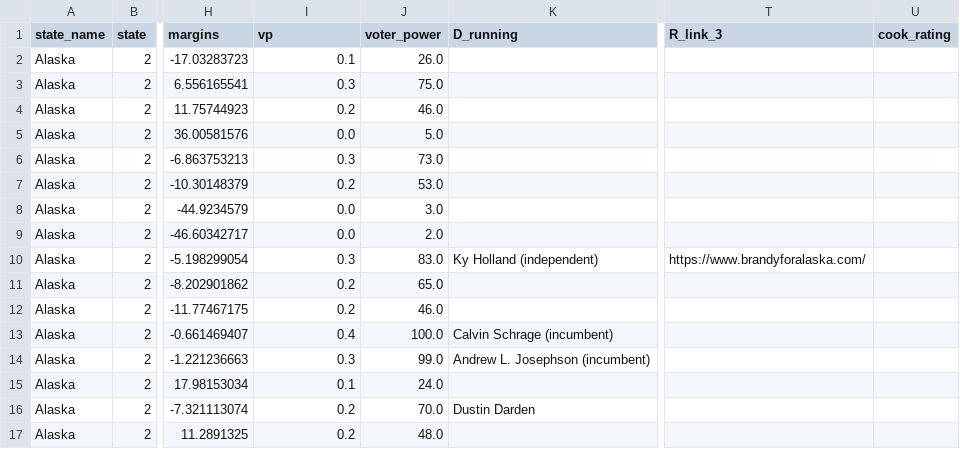
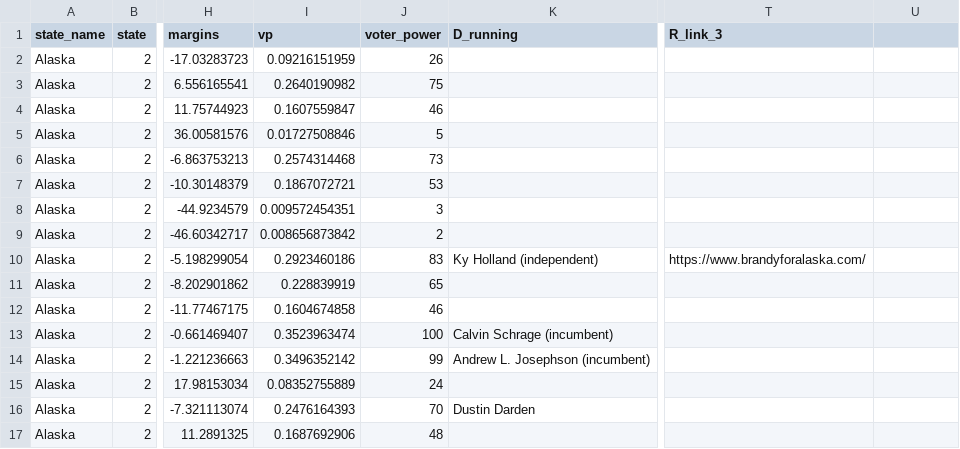
Before and after one commit to PJSuoc/Maximizer-App, a CSV file: server/static/data/csv_imports/state_lower_legislature.csv, drawn as a sheet; only a part is shown, gaps mark what is left out; the diff covers the shown part only; the diff names each change by its address in the sheet, - before the commit and + after, or states it on an @@ line.

```diff
--- a/server/static/data/csv_imports/state_lower_legislature.csv
+++ b/server/static/data/csv_imports/state_lower_legislature.csv
-U1: cook_rating
+U1: (empty)
-I2 (vp): 0.1
+I2 (vp): 0.09216151959
-J2 (voter_power): 26.0
+J2 (voter_power): 26
-I3 (vp): 0.3
+I3 (vp): 0.2640190982
-J3 (voter_power): 75.0
+J3 (voter_power): 75
-I4 (vp): 0.2
+I4 (vp): 0.1607559847
-J4 (voter_power): 46.0
+J4 (voter_power): 46
-I5 (vp): 0.0
+I5 (vp): 0.01727508846
-J5 (voter_power): 5.0
+J5 (voter_power): 5
-I6 (vp): 0.3
+I6 (vp): 0.2574314468
-J6 (voter_power): 73.0
+J6 (voter_power): 73
-I7 (vp): 0.2
+I7 (vp): 0.1867072721
-J7 (voter_power): 53.0
+J7 (voter_power): 53
-I8 (vp): 0.0
+I8 (vp): 0.009572454351
-J8 (voter_power): 3.0
+J8 (voter_power): 3
-I9 (vp): 0.0
+I9 (vp): 0.008656873842
-J9 (voter_power): 2.0
+J9 (voter_power): 2
-I10 (vp): 0.3
+I10 (vp): 0.2923460186
-J10 (voter_power): 83.0
+J10 (voter_power): 83
-I11 (vp): 0.2
+I11 (vp): 0.228839919
-J11 (voter_power): 65.0
+J11 (voter_power): 65
-I12 (vp): 0.2
+I12 (vp): 0.1604674858
-J12 (voter_power): 46.0
+J12 (voter_power): 46
-I13 (vp): 0.4
+I13 (vp): 0.3523963474
-J13 (voter_power): 100.0
+J13 (voter_power): 100
-I14 (vp): 0.3
+I14 (vp): 0.3496352142
-J14 (voter_power): 99.0
+J14 (voter_power): 99
-I15 (vp): 0.1
+I15 (vp): 0.08352755889
-J15 (voter_power): 24.0
+J15 (voter_power): 24
-I16 (vp): 0.2
+I16 (vp): 0.2476164393
-J16 (voter_power): 70.0
+J16 (voter_power): 70
-I17 (vp): 0.2
+I17 (vp): 0.1687692906
-J17 (voter_power): 48.0
+J17 (voter_power): 48
```
Also changed, not shown: 86 edited cells elsewhere in this file, server/static/data/calculated_files/csvs/elections.csv, server/static/data/calculated_files/csvs/governor.csv, 11 other files.
